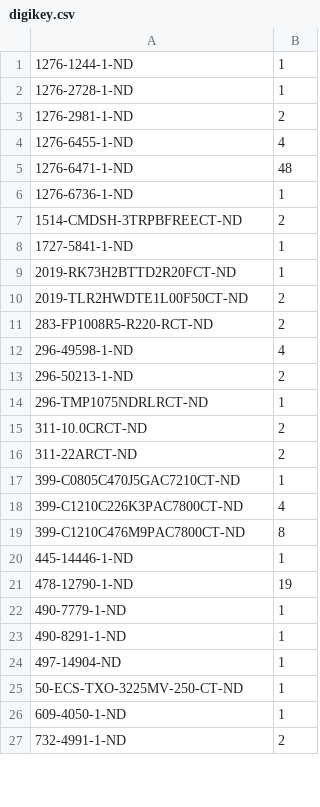
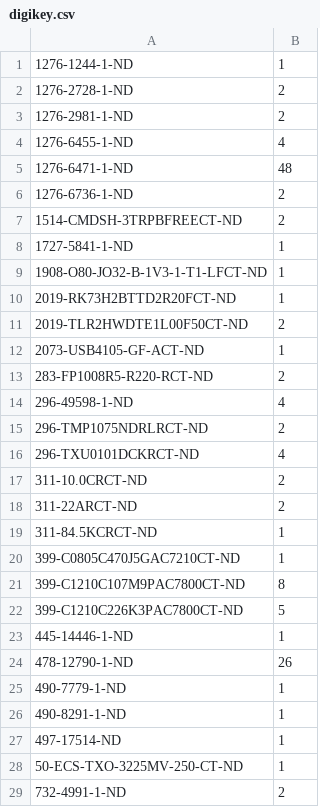
Before and after one commit to chipsi/piaxe, a CSV file: bom/digikey.csv, drawn as a sheet; only a part is shown; the diff covers the shown part only.

```diff
--- a/bom/digikey.csv
+++ b/bom/digikey.csv
@@ -1,3 +1,3 @@
 1276-1244-1-ND	1
-1276-2728-1-ND	1
+1276-2728-1-ND	2
 1276-2981-1-ND	2
@@ -5,23 +5,25 @@
 1276-6471-1-ND	48
-1276-6736-1-ND	1
+1276-6736-1-ND	2
 1514-CMDSH-3TRPBFREECT-ND	2
 1727-5841-1-ND	1
+1908-O80-JO32-B-1V3-1-T1-LFCT-ND	1
 2019-RK73H2BTTD2R20FCT-ND	1
 2019-TLR2HWDTE1L00F50CT-ND	2
+2073-USB4105-GF-ACT-ND	1
 283-FP1008R5-R220-RCT-ND	2
 296-49598-1-ND	4
-296-50213-1-ND	2
-296-TMP1075NDRLRCT-ND	1
+296-TMP1075NDRLRCT-ND	2
+296-TXU0101DCKRCT-ND	4
 311-10.0CRCT-ND	2
 311-22ARCT-ND	2
+311-84.5KCRCT-ND	1
 399-C0805C470J5GAC7210CT-ND	1
-399-C1210C226K3PAC7800CT-ND	4
-399-C1210C476M9PAC7800CT-ND	8
+399-C1210C107M9PAC7800CT-ND	8
+399-C1210C226K3PAC7800CT-ND	5
 445-14446-1-ND	1
-478-12790-1-ND	19
+478-12790-1-ND	26
 490-7779-1-ND	1
 490-8291-1-ND	1
-497-14904-ND	1
+497-17514-ND	1
 50-ECS-TXO-3225MV-250-CT-ND	1
-609-4050-1-ND	1
 732-4991-1-ND	2
```
Also changed, not shown: 2 added rows, 2 removed rows and 4 edited cells elsewhere in this file, 15 other files.
